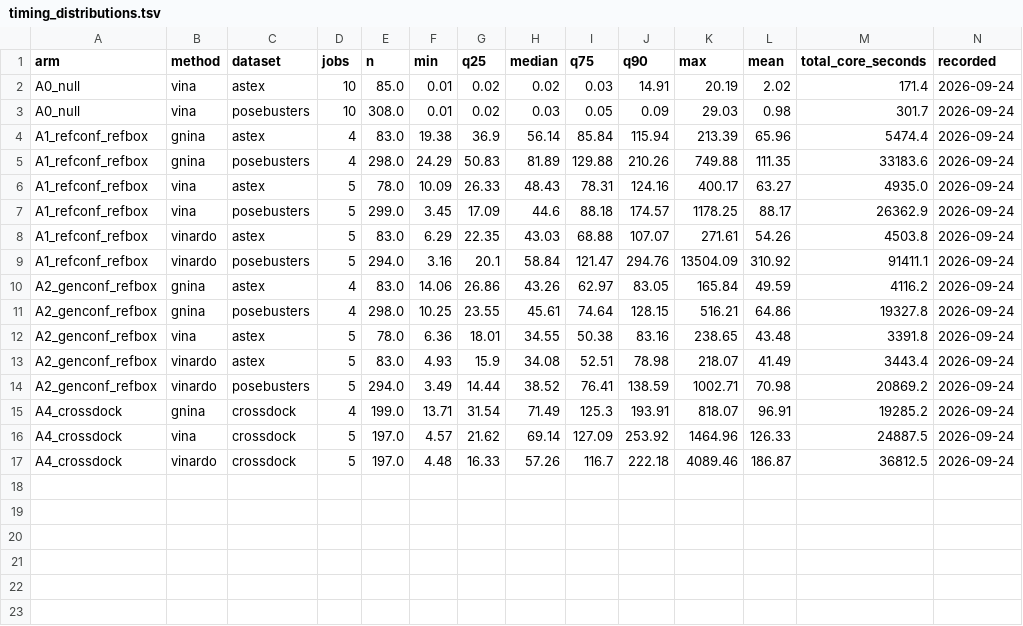
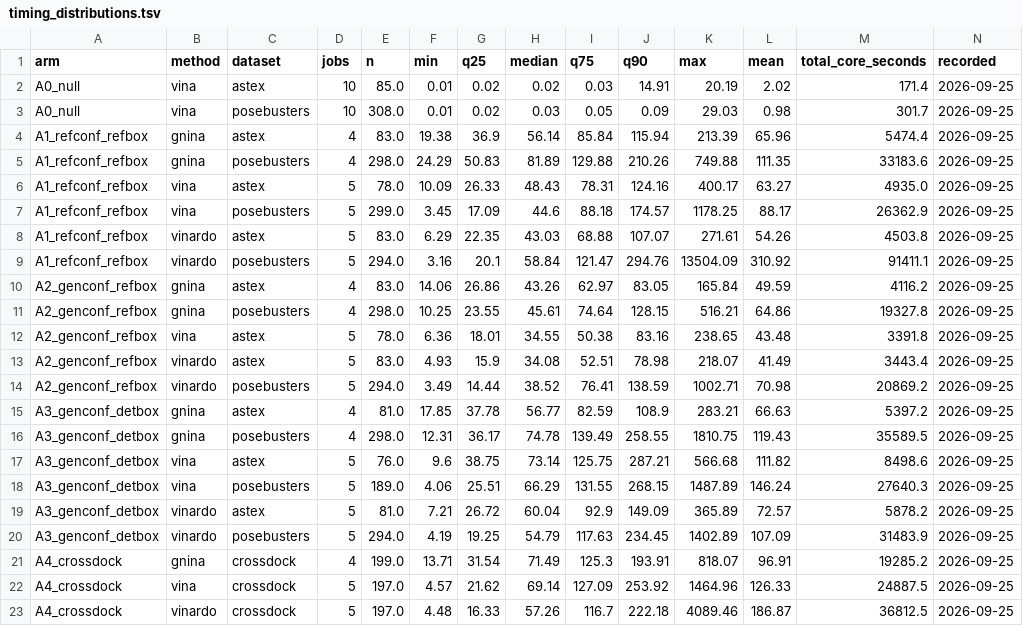
Before and after one commit to Qasim-Hussain-Code/vina_gnina_pose_benchmark_pipeline, a TSV file: results/timing_distributions.tsv, drawn as a sheet.

```diff
--- a/results/timing_distributions.tsv
+++ b/results/timing_distributions.tsv
@@ -1,17 +1,23 @@
 arm	method	dataset	jobs	n	min	q25	median	q75	q90	max	mean	total_core_seconds	recorded
-A0_null	vina	astex	10	85.0	0.01	0.02	0.02	0.03	14.91	20.19	2.02	171.4	2026-09-24
-A0_null	vina	posebusters	10	308.0	0.01	0.02	0.03	0.05	0.09	29.03	0.98	301.7	2026-09-24
-A1_refconf_refbox	gnina	astex	4	83.0	19.38	36.9	56.14	85.84	115.94	213.39	65.96	5474.4	2026-09-24
-A1_refconf_refbox	gnina	posebusters	4	298.0	24.29	50.83	81.89	129.88	210.26	749.88	111.35	33183.6	2026-09-24
-A1_refconf_refbox	vina	astex	5	78.0	10.09	26.33	48.43	78.31	124.16	400.17	63.27	4935.0	2026-09-24
-A1_refconf_refbox	vina	posebusters	5	299.0	3.45	17.09	44.6	88.18	174.57	1178.25	88.17	26362.9	2026-09-24
-A1_refconf_refbox	vinardo	astex	5	83.0	6.29	22.35	43.03	68.88	107.07	271.61	54.26	4503.8	2026-09-24
-A1_refconf_refbox	vinardo	posebusters	5	294.0	3.16	20.1	58.84	121.47	294.76	13504.09	310.92	91411.1	2026-09-24
-A2_genconf_refbox	gnina	astex	4	83.0	14.06	26.86	43.26	62.97	83.05	165.84	49.59	4116.2	2026-09-24
-A2_genconf_refbox	gnina	posebusters	4	298.0	10.25	23.55	45.61	74.64	128.15	516.21	64.86	19327.8	2026-09-24
-A2_genconf_refbox	vina	astex	5	78.0	6.36	18.01	34.55	50.38	83.16	238.65	43.48	3391.8	2026-09-24
-A2_genconf_refbox	vinardo	astex	5	83.0	4.93	15.9	34.08	52.51	78.98	218.07	41.49	3443.4	2026-09-24
-A2_genconf_refbox	vinardo	posebusters	5	294.0	3.49	14.44	38.52	76.41	138.59	1002.71	70.98	20869.2	2026-09-24
-A4_crossdock	gnina	crossdock	4	199.0	13.71	31.54	71.49	125.3	193.91	818.07	96.91	19285.2	2026-09-24
-A4_crossdock	vina	crossdock	5	197.0	4.57	21.62	69.14	127.09	253.92	1464.96	126.33	24887.5	2026-09-24
-A4_crossdock	vinardo	crossdock	5	197.0	4.48	16.33	57.26	116.7	222.18	4089.46	186.87	36812.5	2026-09-24
+A0_null	vina	astex	10	85.0	0.01	0.02	0.02	0.03	14.91	20.19	2.02	171.4	2026-09-25
+A0_null	vina	posebusters	10	308.0	0.01	0.02	0.03	0.05	0.09	29.03	0.98	301.7	2026-09-25
+A1_refconf_refbox	gnina	astex	4	83.0	19.38	36.9	56.14	85.84	115.94	213.39	65.96	5474.4	2026-09-25
+A1_refconf_refbox	gnina	posebusters	4	298.0	24.29	50.83	81.89	129.88	210.26	749.88	111.35	33183.6	2026-09-25
+A1_refconf_refbox	vina	astex	5	78.0	10.09	26.33	48.43	78.31	124.16	400.17	63.27	4935.0	2026-09-25
+A1_refconf_refbox	vina	posebusters	5	299.0	3.45	17.09	44.6	88.18	174.57	1178.25	88.17	26362.9	2026-09-25
+A1_refconf_refbox	vinardo	astex	5	83.0	6.29	22.35	43.03	68.88	107.07	271.61	54.26	4503.8	2026-09-25
+A1_refconf_refbox	vinardo	posebusters	5	294.0	3.16	20.1	58.84	121.47	294.76	13504.09	310.92	91411.1	2026-09-25
+A2_genconf_refbox	gnina	astex	4	83.0	14.06	26.86	43.26	62.97	83.05	165.84	49.59	4116.2	2026-09-25
+A2_genconf_refbox	gnina	posebusters	4	298.0	10.25	23.55	45.61	74.64	128.15	516.21	64.86	19327.8	2026-09-25
+A2_genconf_refbox	vina	astex	5	78.0	6.36	18.01	34.55	50.38	83.16	238.65	43.48	3391.8	2026-09-25
+A2_genconf_refbox	vinardo	astex	5	83.0	4.93	15.9	34.08	52.51	78.98	218.07	41.49	3443.4	2026-09-25
+A2_genconf_refbox	vinardo	posebusters	5	294.0	3.49	14.44	38.52	76.41	138.59	1002.71	70.98	20869.2	2026-09-25
+A3_genconf_detbox	gnina	astex	4	81.0	17.85	37.78	56.77	82.59	108.9	283.21	66.63	5397.2	2026-09-25
+A3_genconf_detbox	gnina	posebusters	4	298.0	12.31	36.17	74.78	139.49	258.55	1810.75	119.43	35589.5	2026-09-25
+A3_genconf_detbox	vina	astex	5	76.0	9.6	38.75	73.14	125.75	287.21	566.68	111.82	8498.6	2026-09-25
+A3_genconf_detbox	vina	posebusters	5	189.0	4.06	25.51	66.29	131.55	268.15	1487.89	146.24	27640.3	2026-09-25
+A3_genconf_detbox	vinardo	astex	5	81.0	7.21	26.72	60.04	92.9	149.09	365.89	72.57	5878.2	2026-09-25
+A3_genconf_detbox	vinardo	posebusters	5	294.0	4.19	19.25	54.79	117.63	234.45	1402.89	107.09	31483.9	2026-09-25
+A4_crossdock	gnina	crossdock	4	199.0	13.71	31.54	71.49	125.3	193.91	818.07	96.91	19285.2	2026-09-25
+A4_crossdock	vina	crossdock	5	197.0	4.57	21.62	69.14	127.09	253.92	1464.96	126.33	24887.5	2026-09-25
+A4_crossdock	vinardo	crossdock	5	197.0	4.48	16.33	57.26	116.7	222.18	4089.46	186.87	36812.5	2026-09-25
```
Also changed, not shown: results/arm_comparison.tsv, results/headline.tsv, 16 other files.
